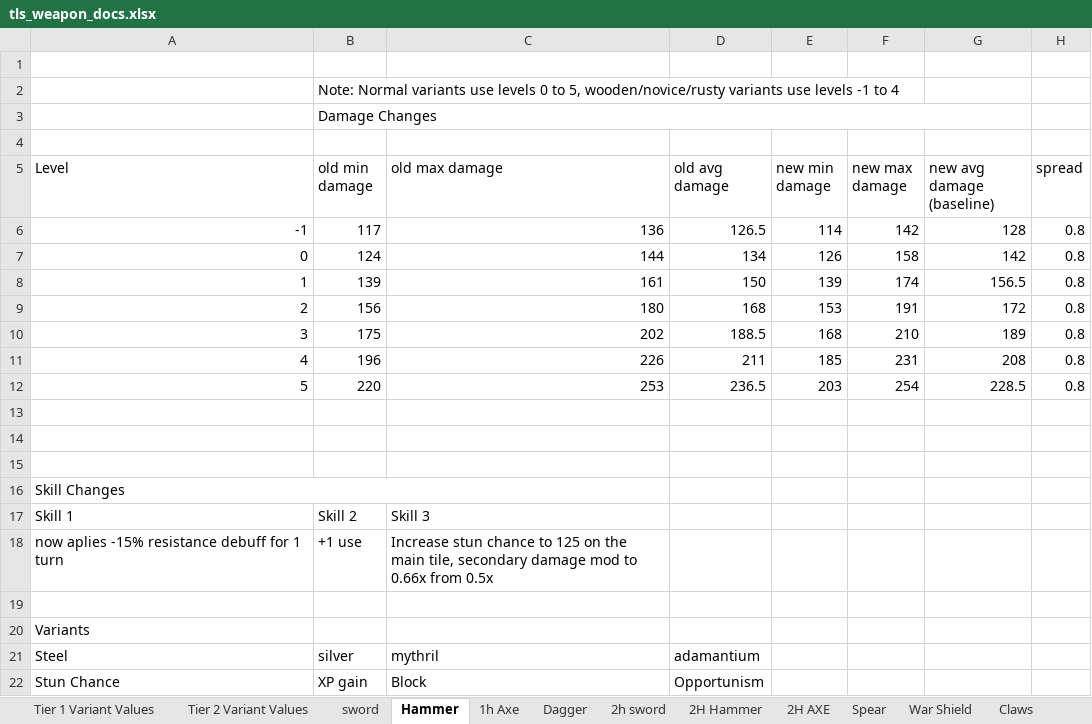
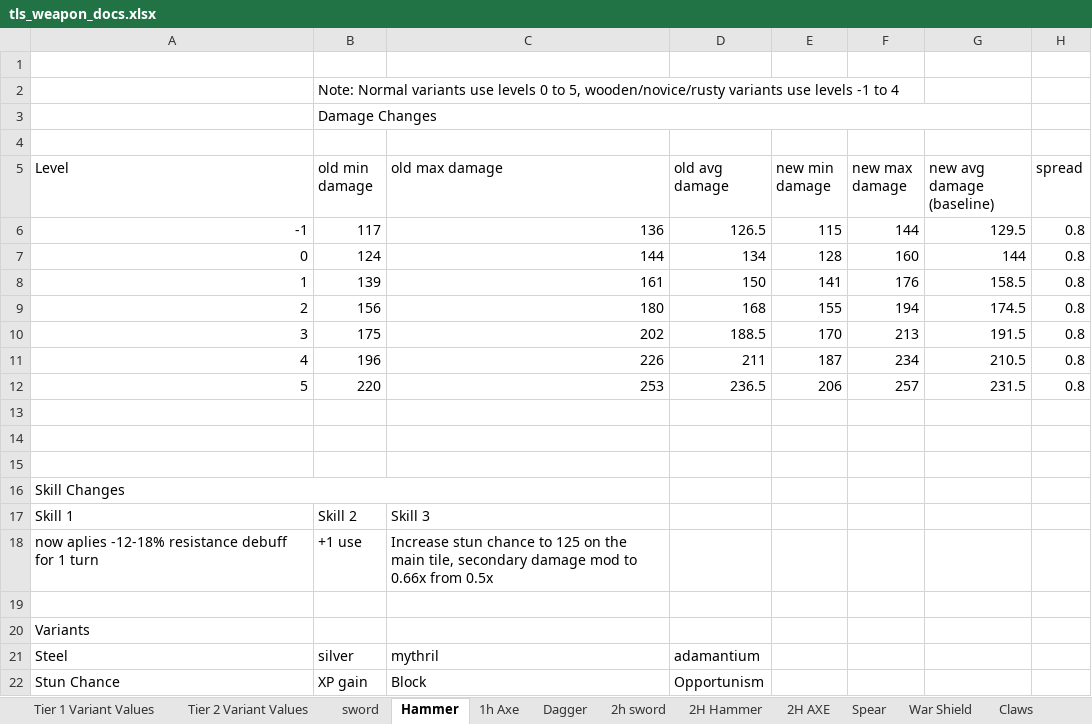
Before and after one commit to Grobobobo/tls_dev2, an Excel workbook: scripts/WeaponData/tls_weapon_docs.xlsx, sheet Hammer, drawn as a sheet; values as stored, in another font and other column widths than the file's, no borders; charts and pictures and table styles not drawn; the diff names each change by its address in the sheet, - before the commit and + after, or states it on an @@ line.

```diff
--- a/scripts/WeaponData/tls_weapon_docs.xlsx (sheet Hammer)
+++ b/scripts/WeaponData/tls_weapon_docs.xlsx (sheet Hammer)
-E6 (new min damage): 114
+E6 (new min damage): 115
-F6 (new max damage): 142
+F6 (new max damage): 144
-G6 (new avg damage (baseline)): 128
+G6 (new avg damage (baseline)): 129.5
-E7 (new min damage): 126
+E7 (new min damage): 128
-F7 (new max damage): 158
+F7 (new max damage): 160
-G7 (new avg damage (baseline)): 142
+G7 (new avg damage (baseline)): 144
-E8 (new min damage): 139
+E8 (new min damage): 141
-F8 (new max damage): 174
+F8 (new max damage): 176
-G8 (new avg damage (baseline)): 156.5
+G8 (new avg damage (baseline)): 158.5
-E9 (new min damage): 153
+E9 (new min damage): 155
-F9 (new max damage): 191
+F9 (new max damage): 194
-G9 (new avg damage (baseline)): 172
+G9 (new avg damage (baseline)): 174.5
-E10 (new min damage): 168
+E10 (new min damage): 170
-F10 (new max damage): 210
+F10 (new max damage): 213
-G10 (new avg damage (baseline)): 189
+G10 (new avg damage (baseline)): 191.5
-E11 (new min damage): 185
+E11 (new min damage): 187
-F11 (new max damage): 231
+F11 (new max damage): 234
-G11 (new avg damage (baseline)): 208
+G11 (new avg damage (baseline)): 210.5
-E12 (new min damage): 203
+E12 (new min damage): 206
-F12 (new max damage): 254
+F12 (new max damage): 257
-G12 (new avg damage (baseline)): 228.5
+G12 (new avg damage (baseline)): 231.5
-A18 (Level): now aplies -15% resistance debuff…
+A18 (Level): now aplies -12-18% resistance debuff…
```
Also changed, not shown: sheet Dagger, sheet Cannon, sheet 2H Hammer, sheet 2h sword, sheet 1h Axe, sheet Spear, 3 more sheets, charts or pictures, 22 other files.
